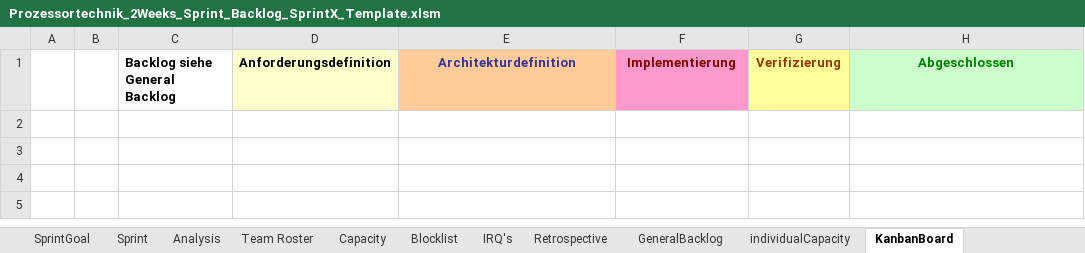
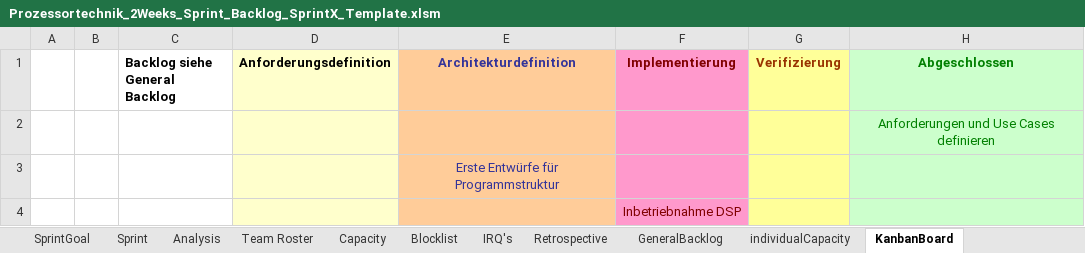
Before and after one commit to WiKinter/BPM-Detection, an Excel workbook: doc/Prozessortechnik_2Weeks_Sprint_Backlog_SprintX_Template.xlsm, sheet KanbanBoard, drawn as a sheet; values as stored, in another font and other column widths than the file's, no borders; the diff names each change by its address in the sheet, - before the commit and + after, or states it on an @@ line.

```diff
--- a/doc/Prozessortechnik_2Weeks_Sprint_Backlog_SprintX_Template.xlsm (sheet KanbanBoard)
+++ b/doc/Prozessortechnik_2Weeks_Sprint_Backlog_SprintX_Template.xlsm (sheet KanbanBoard)
+row 2:  |  |  |  |  |  |  | Anforderungen und Use Cases definieren
+row 3:  |  |  |  | Erste Entwürfe für Programmstruktur
+row 4:  |  |  |  |  | Inbetriebnahme DSP
```
Also changed, not shown: sheet Analysis, sheet Capacity, sheet Sprint, sheet Team Roster, sheet GeneralBacklog, hidden cells, charts or pictures, 1 other file.
